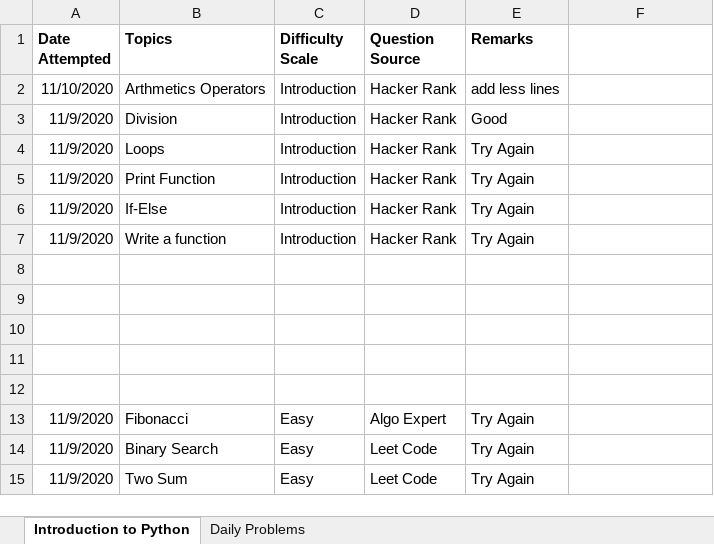
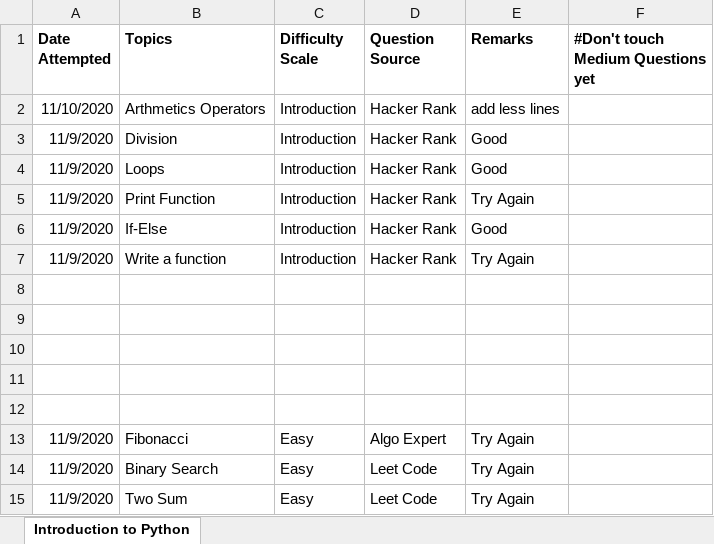
Before and after one commit to jimmymalhan/code_master_platform, an Excel workbook: progress_tracking.xlsx, sheet Introduction to Python, drawn as a sheet; values as stored, in another font and other column widths than the file's, no borders; the diff names each change by its address in the sheet, - before the commit and + after, or states it on an @@ line.

Commit message:
adding more data for Q&A

```diff
--- a/progress_tracking.xlsx (sheet Introduction to Python)
+++ b/progress_tracking.xlsx (sheet Introduction to Python)
-sheet tab: Daily Problems
-F1: (empty)
+F1: #Don't touch Medium Questions yet
-E4 (Remarks): Try Again
+E4 (Remarks): Good
-E6 (Remarks): Try Again
+E6 (Remarks): Good
```
Also changed, not shown: 8 other files.
